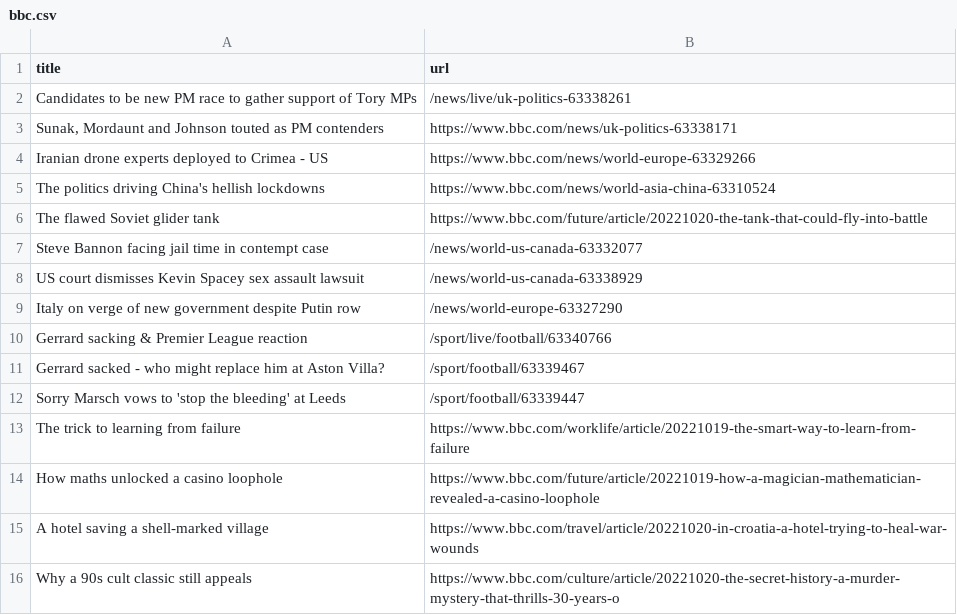
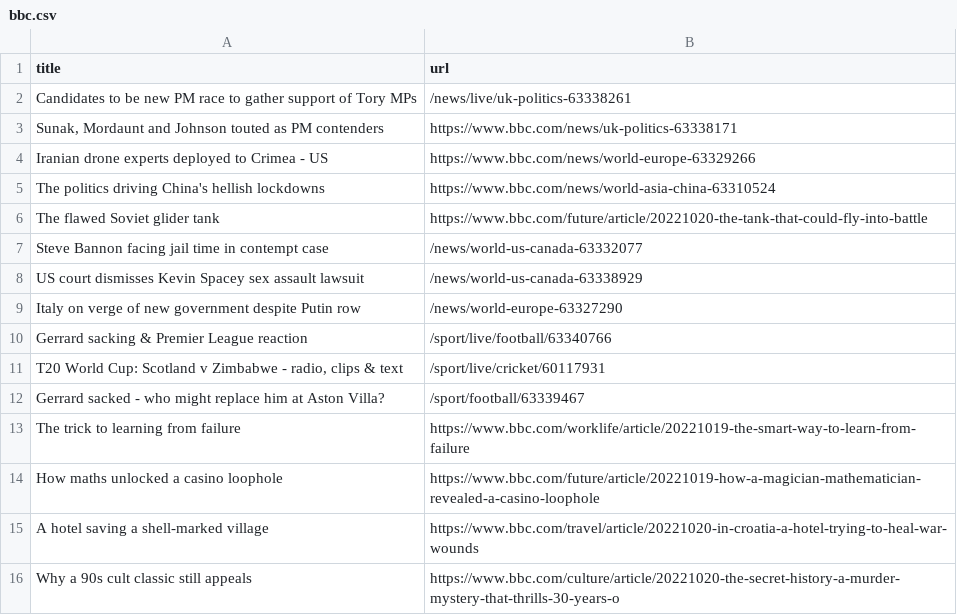
Before and after one commit to torythetortle/automatic-scraper-bbc, a CSV file: bbc.csv, drawn as a sheet; only a part is shown.

```diff
--- a/bbc.csv
+++ b/bbc.csv
@@ -10,4 +10,4 @@ Italy on verge of new government despite Putin row,/news/world-europe-63327290
 Gerrard sacking & Premier League reaction,/sport/live/football/63340766
+"T20 World Cup: Scotland v Zimbabwe - radio, clips & text",/sport/live/cricket/60117931
 Gerrard sacked - who might replace him at Aston Villa?,/sport/football/63339467
-Sorry Marsch vows to 'stop the bleeding' at Leeds,/sport/football/63339447
 The trick to learning from failure,https://www.bbc.com/worklife/article/20221019-the-smart-way-to-learn-from-failure
```
